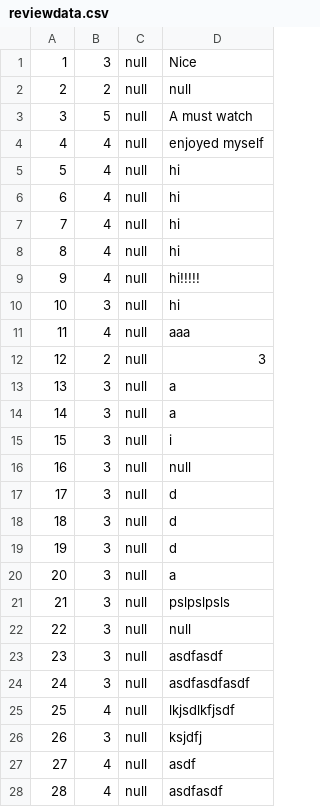
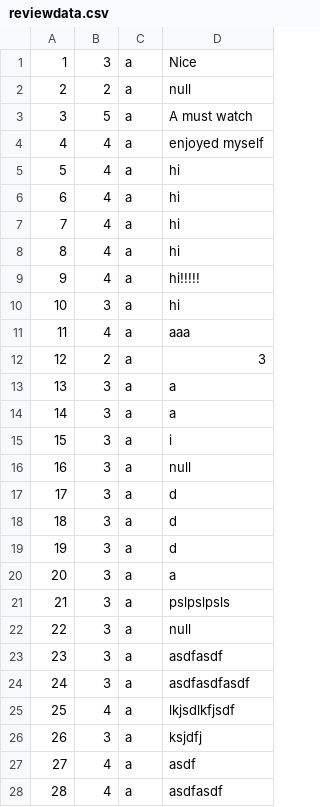
Before and after one commit to callistachang/MOBLIMA, a CSV file: database/reviewdata.csv, drawn as a sheet; only a part is shown; the diff covers the shown part only.

```diff
--- a/database/reviewdata.csv
+++ b/database/reviewdata.csv
@@ -1,28 +1,28 @@
-1,3,null,Nice,
-2,2,null,null,
-3,5,null,A must watch ,
-4,4,null,enjoyed myself,
-5,4,null,hi,
-6,4,null,hi,
-7,4,null,hi,
-8,4,null,hi,
-9,4,null,hi!!!!!,
-10,3,null,hi,
-11,4,null,aaa,
-12,2,null,3,
-13,3,null,a,
-14,3,null,a,
-15,3,null,i,
-16,3,null,null,
-17,3,null,d,
-18,3,null,d,
-19,3,null,d,
-20,3,null,a,
-21,3,null,pslpslpsls,
-22,3,null,null,
-23,3,null,asdfasdf,
-24,3,null,asdfasdfasdf,
-25,4,null,lkjsdlkfjsdf,
-26,3,null,ksjdfj,
-27,4,null,asdf,
-28,4,null,asdfasdf,
+1,3,a,Nice
+2,2,a,null
+3,5,a,A must watch
+4,4,a,enjoyed myself
+5,4,a,hi
+6,4,a,hi
+7,4,a,hi
+8,4,a,hi
+9,4,a,hi!!!!!
+10,3,a,hi
+11,4,a,aaa
+12,2,a,3
+13,3,a,a
+14,3,a,a
+15,3,a,i
+16,3,a,null
+17,3,a,d
+18,3,a,d
+19,3,a,d
+20,3,a,a
+21,3,a,pslpslpsls
+22,3,a,null
+23,3,a,asdfasdf
+24,3,a,asdfasdfasdf
+25,4,a,lkjsdlkfjsdf
+26,3,a,ksjdfj
+27,4,a,asdf
+28,4,a,asdfasdf
```
Also changed, not shown: 15 edited cells elsewhere in this file, bin/moviedata.csv, database/moviedata.csv, 25 other files.
